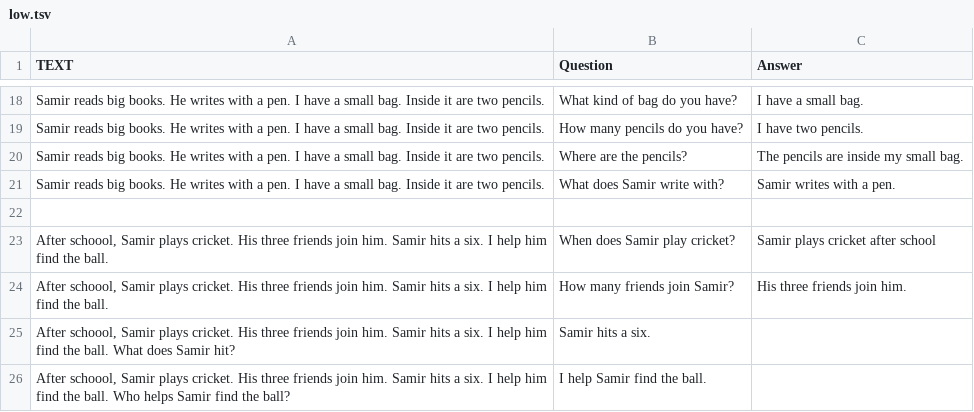
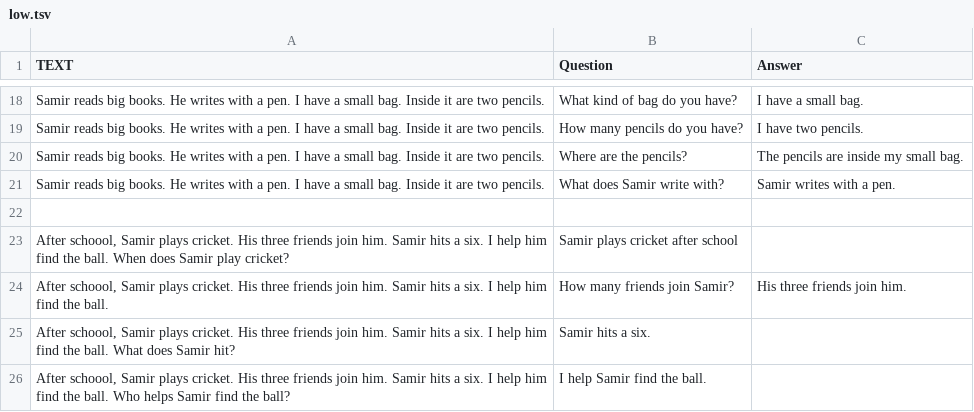
Before and after one commit to Djokerdevil/streamlit-heroku-demo, a TSV file: low.tsv, drawn as a sheet; only a part is shown, gaps mark what is left out; removed rows and columns are numbered as before the commit, all else as after; the diff names each change by its address in the sheet, - before the commit and + after, or states it on an @@ line.

Commit message:
Update low.tsv

```diff
--- a/low.tsv
+++ b/low.tsv
-row 23: After schoool, Samir plays cricket. His three friends join him. Samir hits a six. I help him find the ball. | When does Samir play cricket? | Samir plays cricket after school
+row 23: After schoool, Samir plays cricket. His three friends join him. Samir hits a six. I help him find the ball. When does Samir play cricket? | Samir plays cricket after school
```
